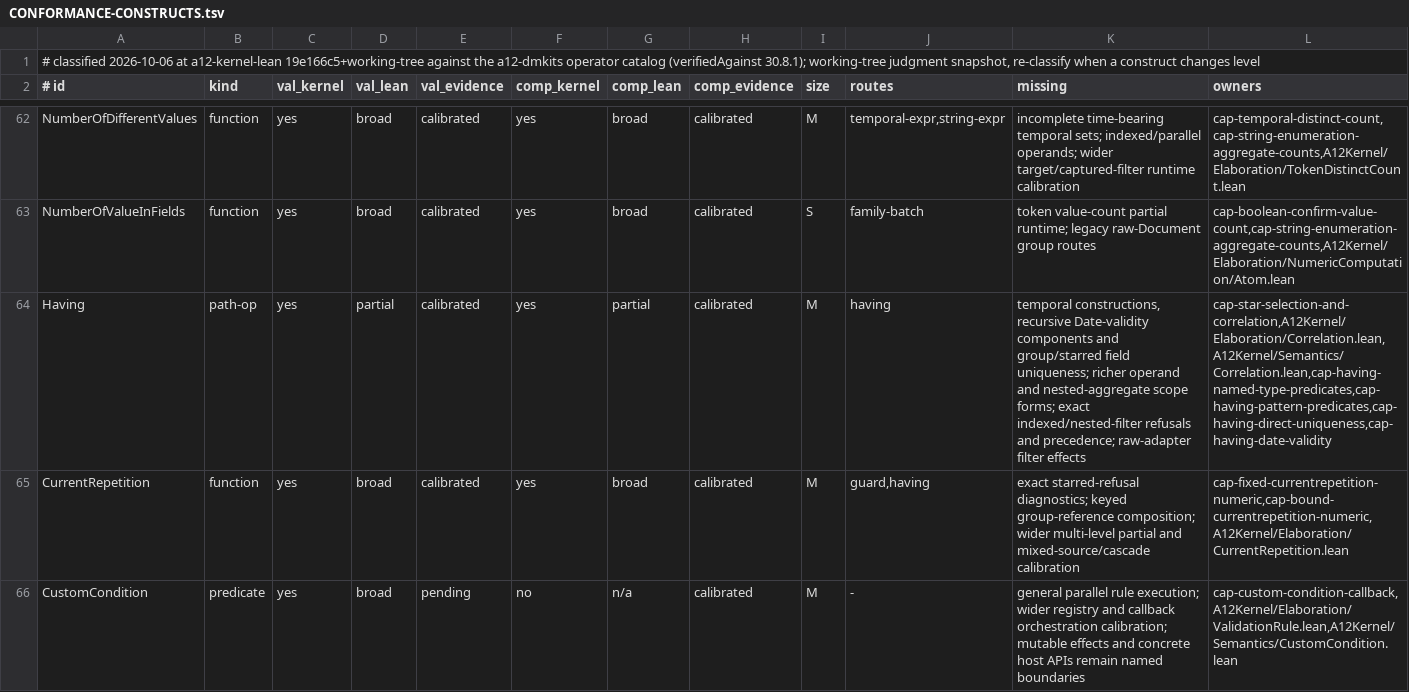
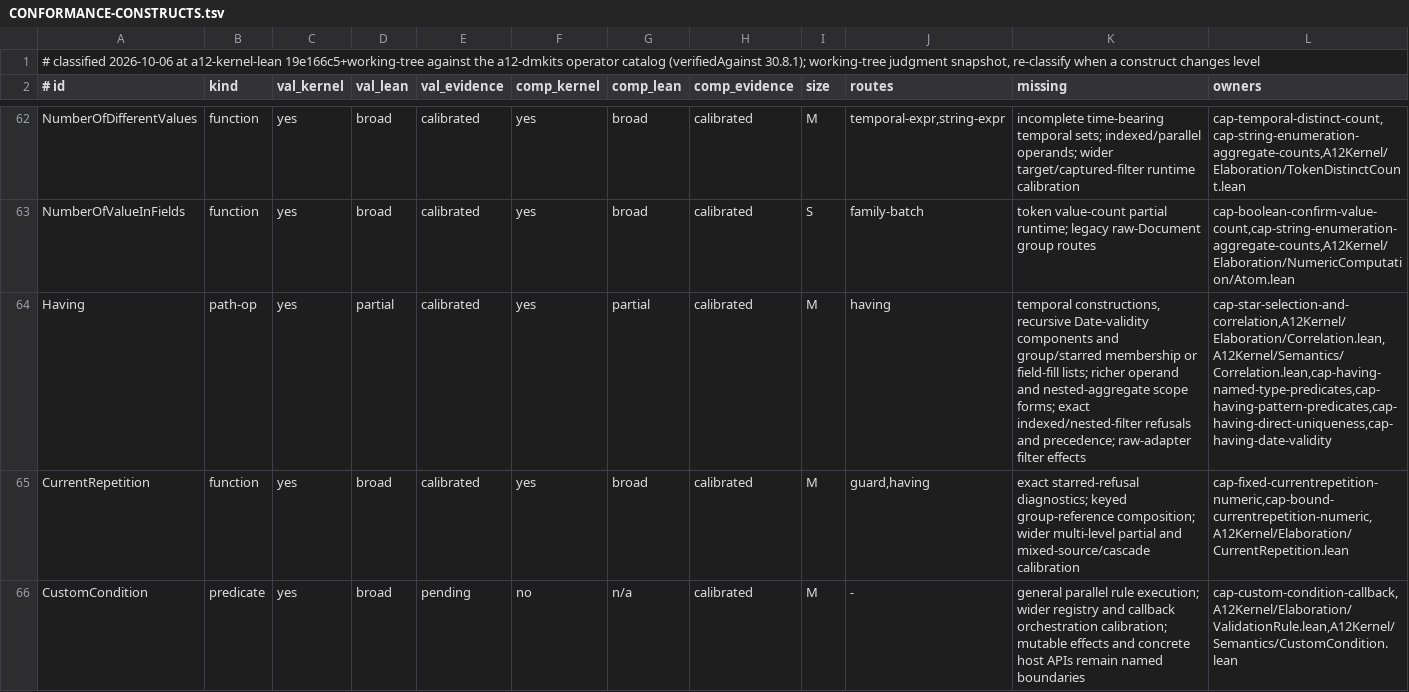
Before and after one commit to mbackschat/a12-kernel-lean, a TSV file: docs/CONFORMANCE-CONSTRUCTS.tsv, drawn as a sheet; only a part is shown, gaps mark what is left out.

Commit message:
feat(having): evaluate uniqueness over authored entity lists
The family exceeds the capsule line target to preserve one reader-to-evaluator contract across existing consumers: captured binding scopes, lazy duplicate termination and fresh computation reads must agree. Splitting at the shared context boundary would leave admitted extents without their required model-aware execution capability.

```diff
--- a/docs/CONFORMANCE-CONSTRUCTS.tsv
+++ b/docs/CONFORMANCE-CONSTRUCTS.tsv
@@ -63,3 +63,3 @@ NumberOfDifferentValues	function	yes	broad	calibrated	yes	broad	calibrated	M	tem
 NumberOfValueInFields	function	yes	broad	calibrated	yes	broad	calibrated	S	family-batch	token value-count partial runtime; legacy raw-Document group routes	cap-boolean-confirm-value-count,cap-string-enumeration-aggregate-counts,A12Kernel/Elaboration/NumericComputation/Atom.lean
-Having	path-op	yes	partial	calibrated	yes	partial	calibrated	M	having	temporal constructions, recursive Date-validity components and group/starred field uniqueness; richer operand and nested-aggregate scope forms; exact indexed/nested-filter refusals and precedence; raw-adapter filter effects	cap-star-selection-and-correlation,A12Kernel/Elaboration/Correlation.lean,A12Kernel/Semantics/Correlation.lean,cap-having-named-type-predicates,cap-having-pattern-predicates,cap-having-direct-uniqueness,cap-having-date-validity
+Having	path-op	yes	partial	calibrated	yes	partial	calibrated	M	having	temporal constructions, recursive Date-validity components and group/starred membership or field-fill lists; richer operand and nested-aggregate scope forms; exact indexed/nested-filter refusals and precedence; raw-adapter filter effects	cap-star-selection-and-correlation,A12Kernel/Elaboration/Correlation.lean,A12Kernel/Semantics/Correlation.lean,cap-having-named-type-predicates,cap-having-pattern-predicates,cap-having-direct-uniqueness,cap-having-date-validity
 CurrentRepetition	function	yes	broad	calibrated	yes	broad	calibrated	M	guard,having	exact starred-refusal diagnostics; keyed group-reference composition; wider multi-level partial and mixed-source/cascade calibration	cap-fixed-currentrepetition-numeric,cap-bound-currentrepetition-numeric,A12Kernel/Elaboration/CurrentRepetition.lean
```
Also changed, not shown: 44 other files.
